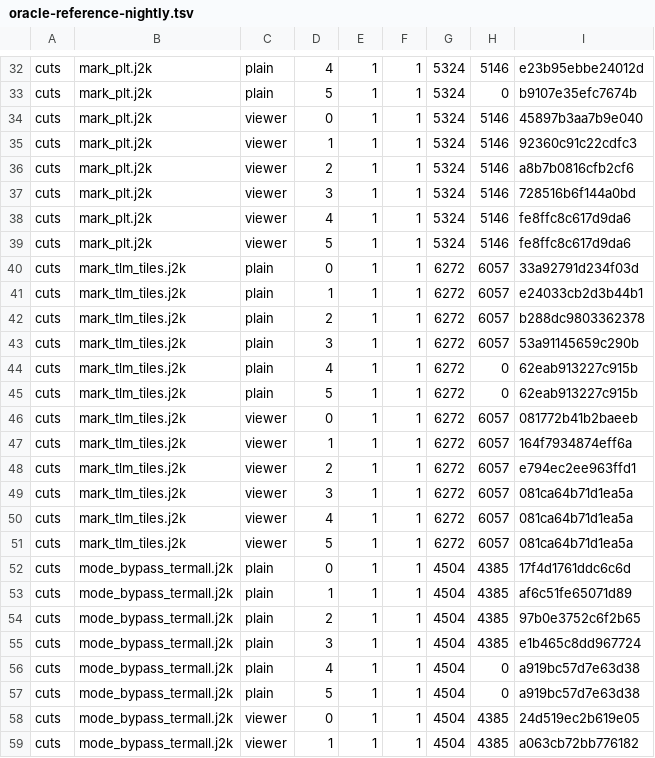
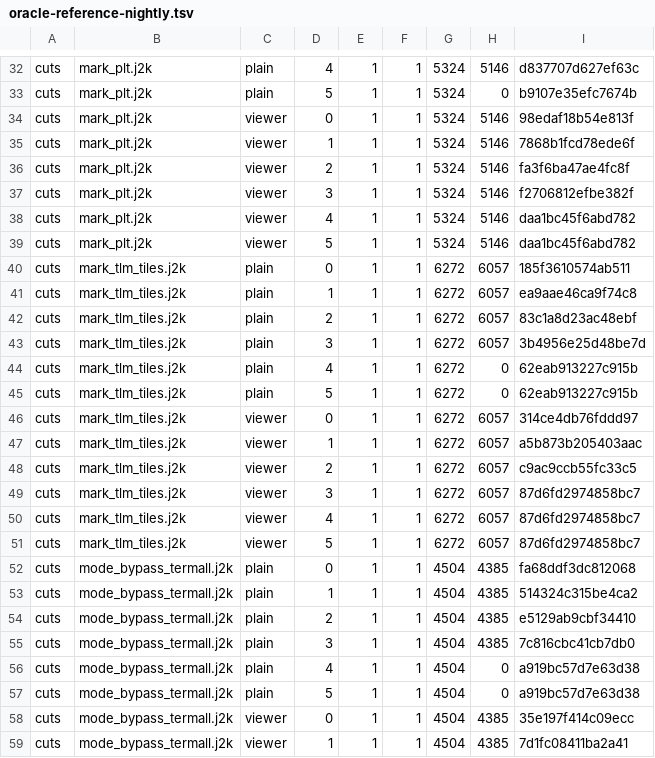
Before and after one commit to anne-skydancer/neoj2k-rust, a TSV file: corpus/generated/oracle-reference-nightly.tsv, drawn as a sheet; only a part is shown, gaps mark what is left out; the diff covers the shown part only; the diff names each change by its address in the sheet, - before the commit and + after, or states it on an @@ line.

```diff
--- a/corpus/generated/oracle-reference-nightly.tsv
+++ b/corpus/generated/oracle-reference-nightly.tsv
-I32: e23b95ebbe24012d
+I32: d837707d627ef63c
-I34: 45897b3aa7b9e040
+I34: 98edaf18b54e813f
-I35: 92360c91c22cdfc3
+I35: 7868b1fcd78ede6f
-I36: a8b7b0816cfb2cf6
+I36: fa3f6ba47ae4fc8f
-I37: 728516b6f144a0bd
+I37: f2706812efbe382f
-I38:I39: fe8ffc8c617d9da6
+I38:I39: daa1bc45f6abd782
-I40: 33a92791d234f03d
+I40: 185f3610574ab511
-I41: e24033cb2d3b44b1
+I41: ea9aae46ca9f74c8
-I42: b288dc9803362378
+I42: 83c1a8d23ac48ebf
-I43: 53a91145659c290b
+I43: 3b4956e25d48be7d
-I46: 081772b41b2baeeb
+I46: 314ce4db76fddd97
-I47: 164f7934874eff6a
+I47: a5b873b205403aac
-I48: e794ec2ee963ffd1
+I48: c9ac9ccb55fc33c5
-I49:I51: 081ca64b71d1ea5a
+I49:I51: 87d6fd2974858bc7
-I52: 17f4d1761ddc6c6d
+I52: fa68ddf3dc812068
-I53: af6c51fe65071d89
+I53: 514324c315be4ca2
-I54: 97b0e3752c6f2b65
+I54: e5129ab9cbf34410
-I55: e1b465c8dd967724
+I55: 7c816cbc41cb7db0
-I58: 24d519ec2b619e05
+I58: 35e197f414c09ecc
-I59: a063cb72bb776182
+I59: 7d1fc08411ba2a41
```
Also changed, not shown: 137 edited cells elsewhere in this file, corpus/generated/oracle-reference.tsv, 7 other files.
